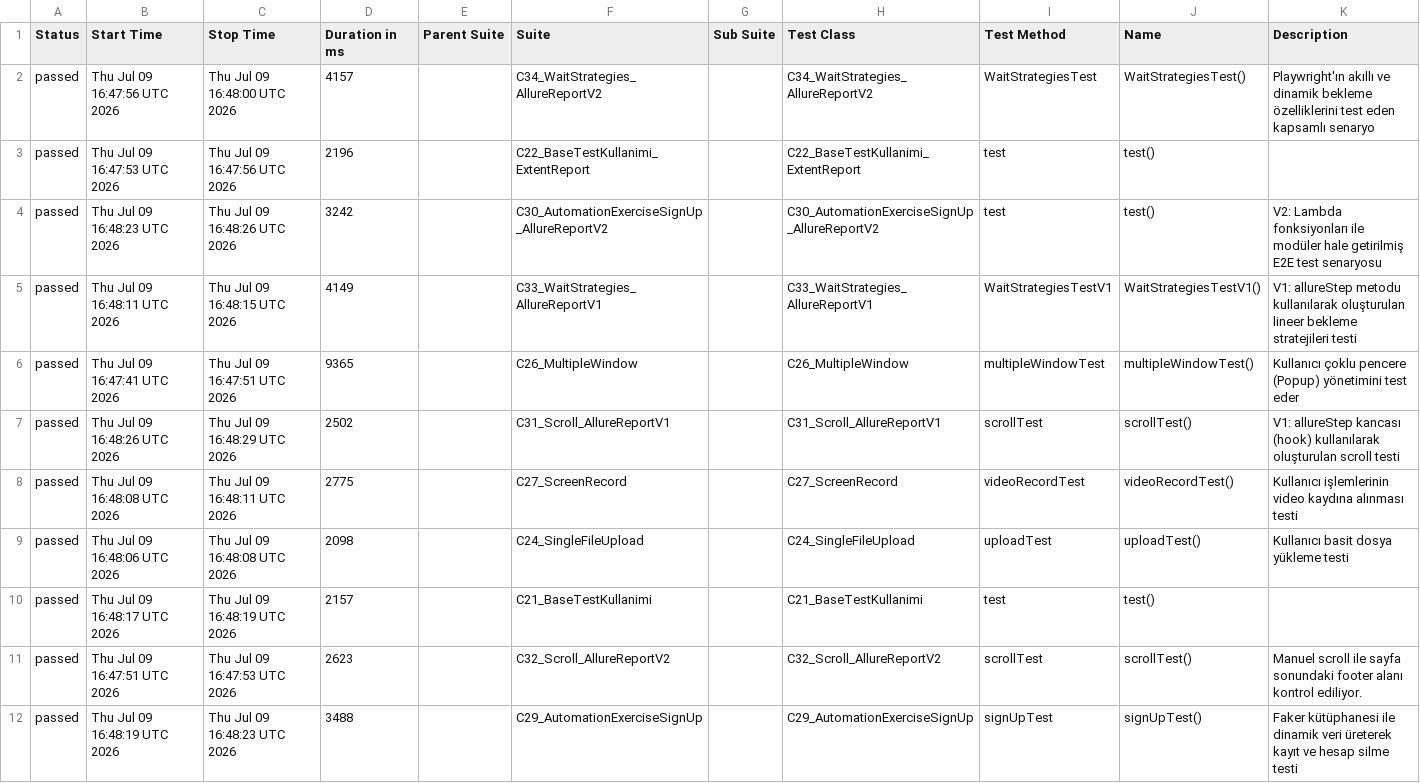
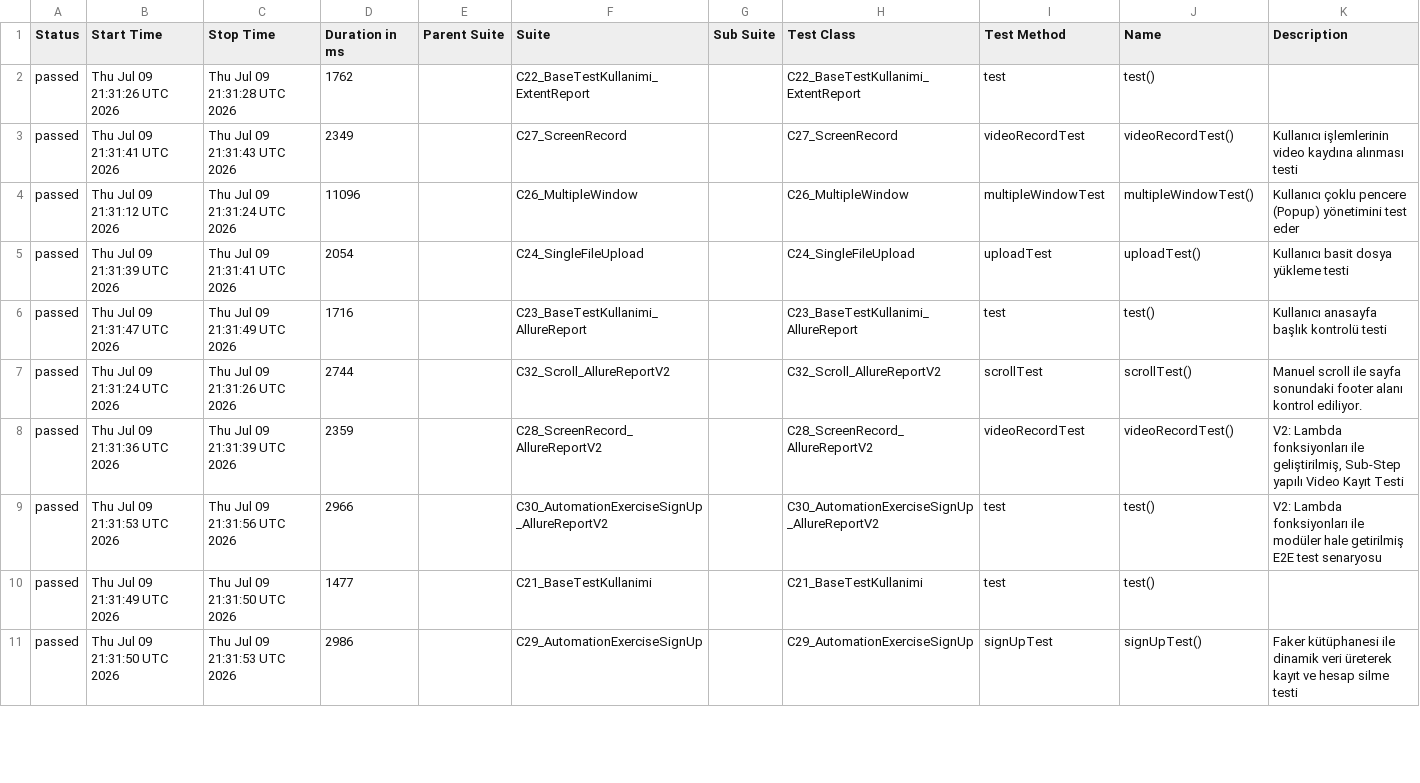
Before and after one commit to IpekSozbir/TestAutomationWithPlaywrightJava, a CSV file: allure-history/data/suites.csv, drawn as a sheet; only a part is shown; the diff covers the shown part only.

```diff
--- a/allure-history/data/suites.csv
+++ b/allure-history/data/suites.csv
@@ -1,12 +1,11 @@
 "Status","Start Time","Stop Time","Duration in ms","Parent Suite","Suite","Sub Suite","Test Class","Test Method","Name","Description"
-"passed","Thu Jul 09 16:47:56 UTC 2026","Thu Jul 09 16:48:00 UTC 2026","4157","","C34_WaitStrategies_AllureReportV2","","C34_WaitStrategies_AllureReportV2","WaitStrategiesTest","WaitStrategiesTest()","Playwright'ın akıllı ve dinamik bekleme özelliklerini test eden kapsamlı senaryo"
-"passed","Thu Jul 09 16:47:53 UTC 2026","Thu Jul 09 16:47:56 UTC 2026","2196","","C22_BaseTestKullanimi_ExtentReport","","C22_BaseTestKullanimi_ExtentReport","test","test()",""
-"passed","Thu Jul 09 16:48:23 UTC 2026","Thu Jul 09 16:48:26 UTC 2026","3242","","C30_AutomationExerciseSignUp_AllureReportV2","","C30_AutomationExerciseSignUp_AllureReportV2","test","test()","V2: Lambda fonksiyonları ile modüler hale getirilmiş E2E test senaryosu"
-"passed","Thu Jul 09 16:48:11 UTC 2026","Thu Jul 09 16:48:15 UTC 2026","4149","","C33_WaitStrategies_AllureReportV1","","C33_WaitStrategies_AllureReportV1","WaitStrategiesTestV1","WaitStrategiesTestV1()","V1: allureStep metodu kullanılarak oluşturulan lineer bekleme stratejileri testi"
-"passed","Thu Jul 09 16:47:41 UTC 2026","Thu Jul 09 16:47:51 UTC 2026","9365","","C26_MultipleWindow","","C26_MultipleWindow","multipleWindowTest","multipleWindowTest()","Kullanıcı çoklu pencere (Popup) yönetimini test eder"
-"passed","Thu Jul 09 16:48:26 UTC 2026","Thu Jul 09 16:48:29 UTC 2026","2502","","C31_Scroll_AllureReportV1","","C31_Scroll_AllureReportV1","scrollTest","scrollTest()","V1: allureStep kancası (hook) kullanılarak oluşturulan scroll testi"
-"passed","Thu Jul 09 16:48:08 UTC 2026","Thu Jul 09 16:48:11 UTC 2026","2775","","C27_ScreenRecord","","C27_ScreenRecord","videoRecordTest","videoRecordTest()","Kullanıcı işlemlerinin video kaydına alınması testi"
-"passed","Thu Jul 09 16:48:06 UTC 2026","Thu Jul 09 16:48:08 UTC 2026","2098","","C24_SingleFileUpload","","C24_SingleFileUpload","uploadTest","uploadTest()","Kullanıcı basit dosya yükleme testi"
-"passed","Thu Jul 09 16:48:17 UTC 2026","Thu Jul 09 16:48:19 UTC 2026","2157","","C21_BaseTestKullanimi","","C21_BaseTestKullanimi","test","test()",""
-"passed","Thu Jul 09 16:47:51 UTC 2026","Thu Jul 09 16:47:53 UTC 2026","2623","","C32_Scroll_AllureReportV2","","C32_Scroll_AllureReportV2","scrollTest","scrollTest()","Manuel scroll ile sayfa sonundaki footer alanı kontrol ediliyor."
-"passed","Thu Jul 09 16:48:19 UTC 2026","Thu Jul 09 16:48:23 UTC 2026","3488","","C29_AutomationExerciseSignUp","","C29_AutomationExerciseSignUp","signUpTest","signUpTest()","Faker kütüphanesi ile dinamik veri üreterek kayıt ve hesap silme testi"
+"passed","Thu Jul 09 21:31:26 UTC 2026","Thu Jul 09 21:31:28 UTC 2026","1762","","C22_BaseTestKullanimi_ExtentReport","","C22_BaseTestKullanimi_ExtentReport","test","test()",""
+"passed","Thu Jul 09 21:31:41 UTC 2026","Thu Jul 09 21:31:43 UTC 2026","2349","","C27_ScreenRecord","","C27_ScreenRecord","videoRecordTest","videoRecordTest()","Kullanıcı işlemlerinin video kaydına alınması testi"
+"passed","Thu Jul 09 21:31:12 UTC 2026","Thu Jul 09 21:31:24 UTC 2026","11096","","C26_MultipleWindow","","C26_MultipleWindow","multipleWindowTest","multipleWindowTest()","Kullanıcı çoklu pencere (Popup) yönetimini test eder"
+"passed","Thu Jul 09 21:31:39 UTC 2026","Thu Jul 09 21:31:41 UTC 2026","2054","","C24_SingleFileUpload","","C24_SingleFileUpload","uploadTest","uploadTest()","Kullanıcı basit dosya yükleme testi"
+"passed","Thu Jul 09 21:31:47 UTC 2026","Thu Jul 09 21:31:49 UTC 2026","1716","","C23_BaseTestKullanimi_AllureReport","","C23_BaseTestKullanimi_AllureReport","test","test()","Kullanıcı anasayfa başlık kontrolü testi"
+"passed","Thu Jul 09 21:31:24 UTC 2026","Thu Jul 09 21:31:26 UTC 2026","2744","","C32_Scroll_AllureReportV2","","C32_Scroll_AllureReportV2","scrollTest","scrollTest()","Manuel scroll ile sayfa sonundaki footer alanı kontrol ediliyor."
+"passed","Thu Jul 09 21:31:36 UTC 2026","Thu Jul 09 21:31:39 UTC 2026","2359","","C28_ScreenRecord_AllureReportV2","","C28_ScreenRecord_AllureReportV2","videoRecordTest","videoRecordTest()","V2: Lambda fonksiyonları ile geliştirilmiş, Sub-Step yapılı Video Kayıt Testi"
+"passed","Thu Jul 09 21:31:53 UTC 2026","Thu Jul 09 21:31:56 UTC 2026","2966","","C30_AutomationExerciseSignUp_AllureReportV2","","C30_AutomationExerciseSignUp_AllureReportV2","test","test()","V2: Lambda fonksiyonları ile modüler hale getirilmiş E2E test senaryosu"
+"passed","Thu Jul 09 21:31:49 UTC 2026","Thu Jul 09 21:31:50 UTC 2026","1477","","C21_BaseTestKullanimi","","C21_BaseTestKullanimi","test","test()",""
+"passed","Thu Jul 09 21:31:50 UTC 2026","Thu Jul 09 21:31:53 UTC 2026","2986","","C29_AutomationExerciseSignUp","","C29_AutomationExerciseSignUp","signUpTest","signUpTest()","Faker kütüphanesi ile dinamik veri üreterek kayıt ve hesap silme testi"
```
Also changed, not shown: 3 added rows, 2 removed rows and 3 edited cells elsewhere in this file, allure-history/data/behaviors.csv, 42 other files.
